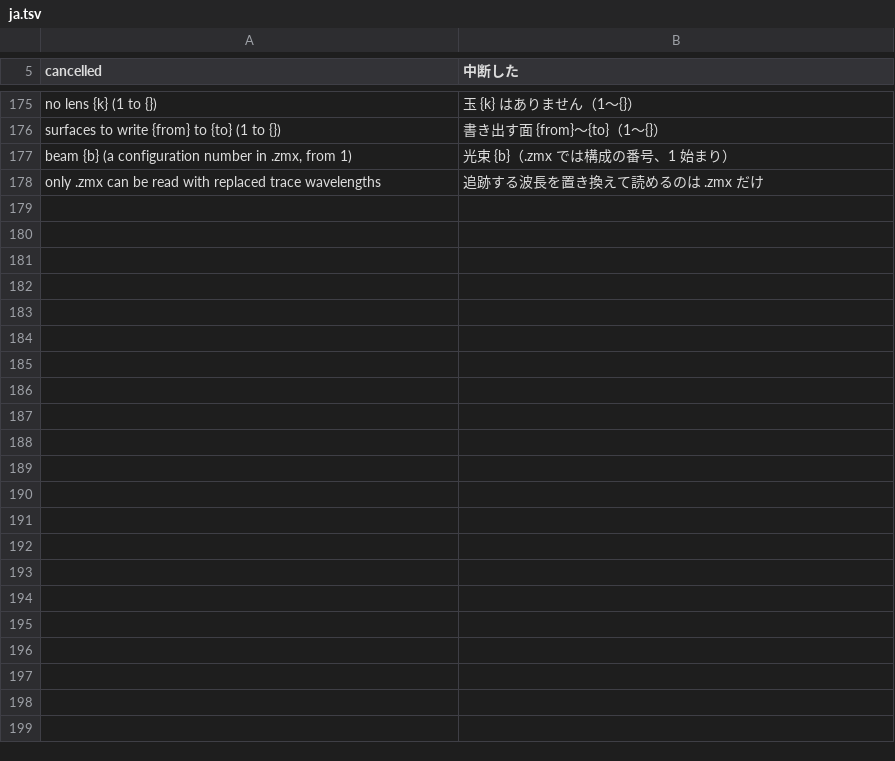
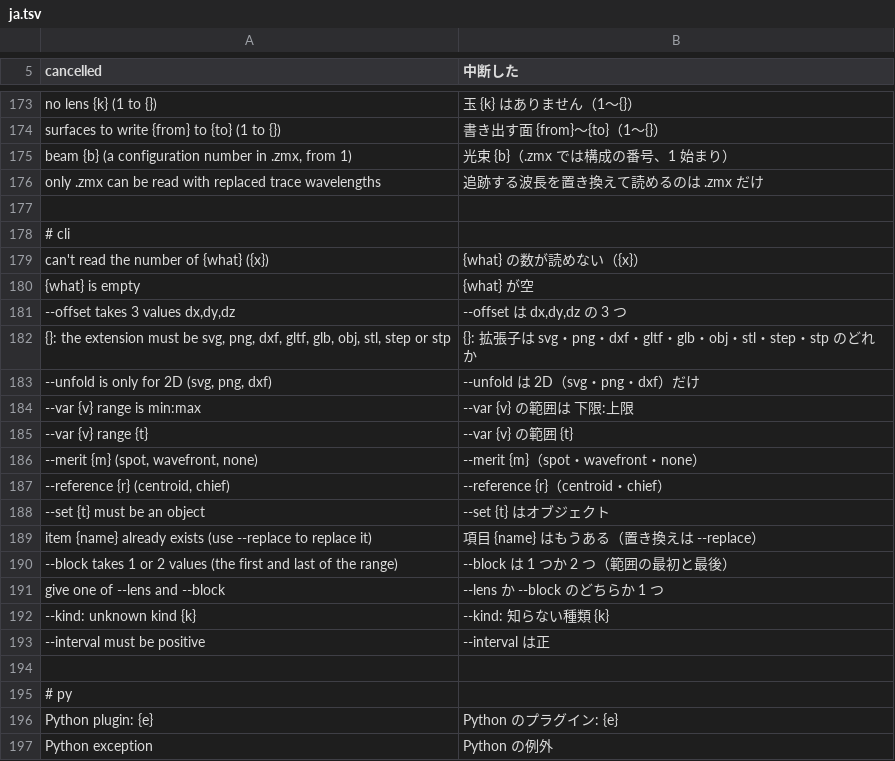
Before and after one commit to masa-iwm/lensbench, a TSV file: crates/lensbench-core/lang/ja.tsv, drawn as a sheet; only a part is shown, gaps mark what is left out; the diff covers the shown part only.

Commit message:
CLI・Python の誤りの文を英語に、訳の表を足す口（XCT-20 の 2）

```diff
--- a/crates/lensbench-core/lang/ja.tsv
+++ b/crates/lensbench-core/lang/ja.tsv
@@ -178 +176,22 @@ beam {b} (a configuration number in .zmx, from 1)	光束 {b}（.zmx では構成
 only .zmx can be read with replaced trace wavelengths	追跡する波長を置き換えて読めるのは .zmx だけ
+
+# cli
+can't read the number of {what} ({x})	{what} の数が読めない（{x}）
+{what} is empty	{what} が空
+--offset takes 3 values dx,dy,dz	--offset は dx,dy,dz の 3 つ
+{}: the extension must be svg, png, dxf, gltf, glb, obj, stl, step or stp	{}: 拡張子は svg・png・dxf・gltf・glb・obj・stl・step・stp のどれか
+--unfold is only for 2D (svg, png, dxf)	--unfold は 2D（svg・png・dxf）だけ
+--var {v} range is min:max	--var {v} の範囲は 下限:上限
+--var {v} range {t}	--var {v} の範囲 {t}
+--merit {m} (spot, wavefront, none)	--merit {m}（spot・wavefront・none）
+--reference {r} (centroid, chief)	--reference {r}（centroid・chief）
+--set {t} must be an object	--set {t} はオブジェクト
+item {name} already exists (use --replace to replace it)	項目 {name} はもうある（置き換えは --replace）
+--block takes 1 or 2 values (the first and last of the range)	--block は 1 つか 2 つ（範囲の最初と最後）
+give one of --lens and --block	--lens か --block のどちらか 1 つ
+--kind: unknown kind {k}	--kind: 知らない種類 {k}
+--interval must be positive	--interval は正
+
+# py
+Python plugin: {e}	Python のプラグイン: {e}
+Python exception	Python の例外
```
Also changed, not shown: 2 removed rows and 1 edited cell elsewhere in this file, 7 other files.
